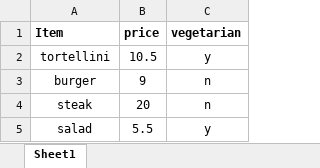
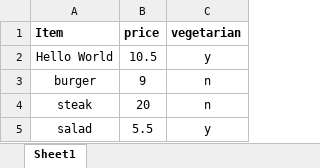
Before and after one commit to oluoko/PythonExcel, an Excel workbook: menuItems.xlsx, sheet Sheet1, drawn as a sheet; values as stored, in another font and other column widths than the file's, no borders; the diff names each change by its address in the sheet, - before the commit and + after, or states it on an @@ line.

Commit message:
PythonExcel

```diff
--- a/menuItems.xlsx (sheet Sheet1)
+++ b/menuItems.xlsx (sheet Sheet1)
-A2 (Item): tortellini
+A2 (Item): Hello World
```
Also changed, not shown: 2 other files.
